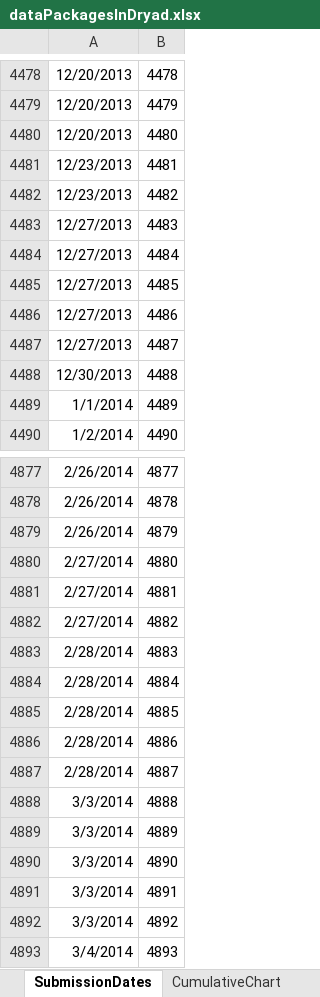
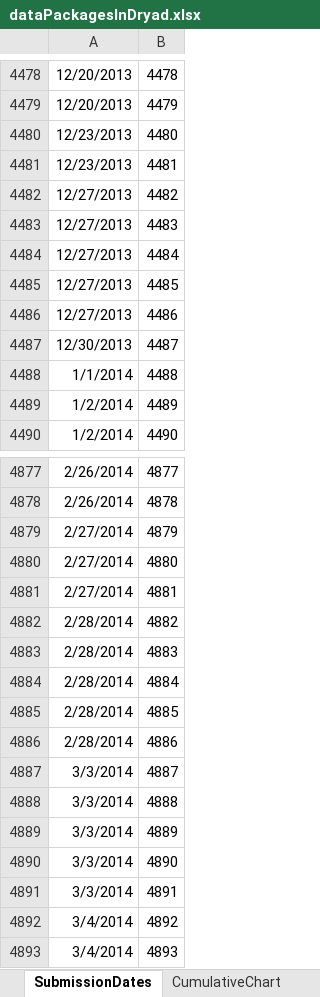
Before and after one commit to datadryad/dryad-data, an Excel workbook: dataPackages/dataPackagesInDryad.xlsx, sheet SubmissionDates, drawn as a sheet; only a part is shown, gaps mark what is left out; values as stored, in another font and other column widths than the file's, no borders; the diff covers the shown part only; the diff names each change by its address in the sheet, - before the commit and + after, or states it on an @@ line.

```diff
--- a/dataPackages/dataPackagesInDryad.xlsx (sheet SubmissionDates)
+++ b/dataPackages/dataPackagesInDryad.xlsx (sheet SubmissionDates)
-A4480: 12/20/2013
+A4480: 12/23/2013
-A4482: 12/23/2013
+A4482: 12/27/2013
-A4487: 12/27/2013
+A4487: 12/30/2013
-A4488: 12/30/2013
+A4488: 1/1/2014
-A4489: 1/1/2014
+A4489: 1/2/2014
-A4879: 2/26/2014
+A4879: 2/27/2014
-A4882: 2/27/2014
+A4882: 2/28/2014
-A4887: 2/28/2014
+A4887: 3/3/2014
-A4892: 3/3/2014
+A4892: 3/4/2014
```
Also changed, not shown: 250 added rows and 73 edited cells elsewhere in this sheet, sheet SubmissionsPerMonth, charts or pictures, 2 other files.
